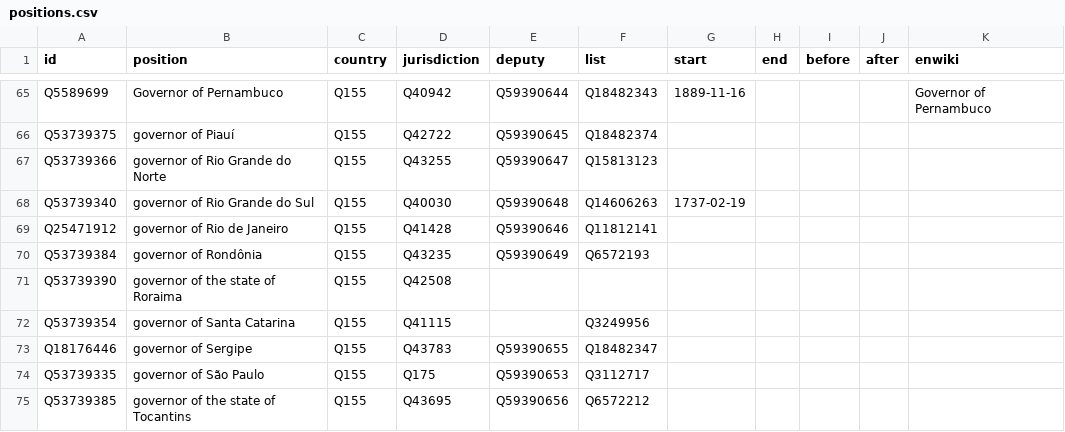
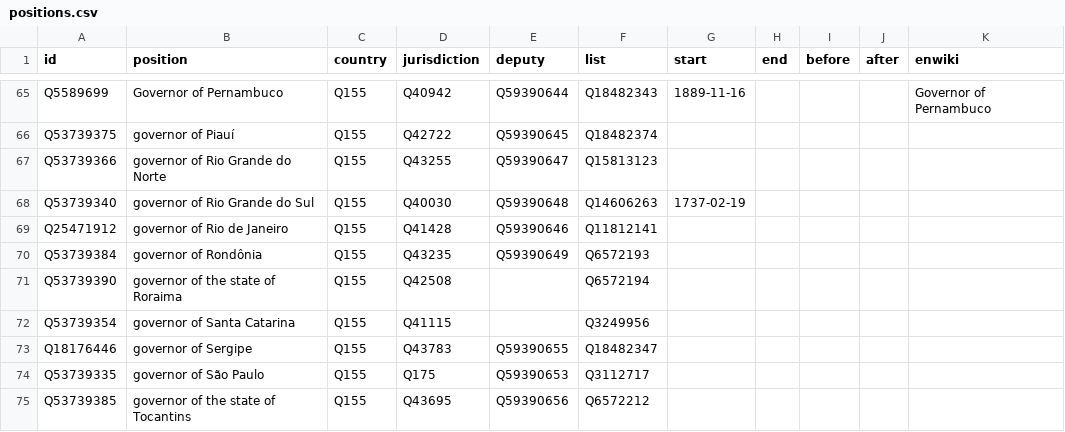
Before and after one commit to every-politician-scrapers/brazil-ministers, a CSV file: html/positions.csv, drawn as a sheet; only a part is shown, gaps mark what is left out.

```diff
--- a/html/positions.csv
+++ b/html/positions.csv
@@ -70,3 +70,3 @@ Q25471912,governor of Rio de Janeiro,Q155,Q41428,Q59390646,Q11812141,,,,,
 Q53739384,governor of Rondônia,Q155,Q43235,Q59390649,Q6572193,,,,,
-Q53739390,governor of the state of Roraima,Q155,Q42508,,,,,,,
+Q53739390,governor of the state of Roraima,Q155,Q42508,,Q6572194,,,,,
 Q53739354,governor of Santa Catarina,Q155,Q41115,,Q3249956,,,,,
```
Also changed, not shown: html/holders21.csv.
